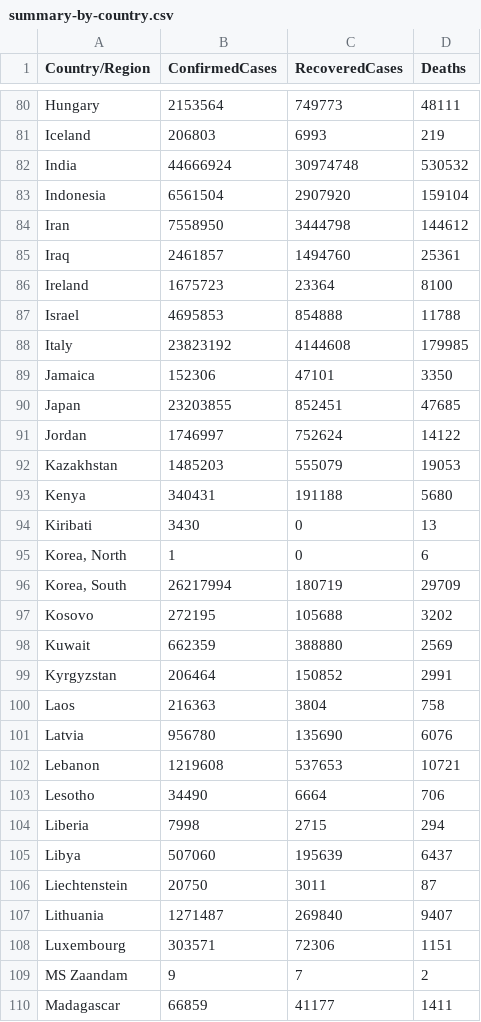
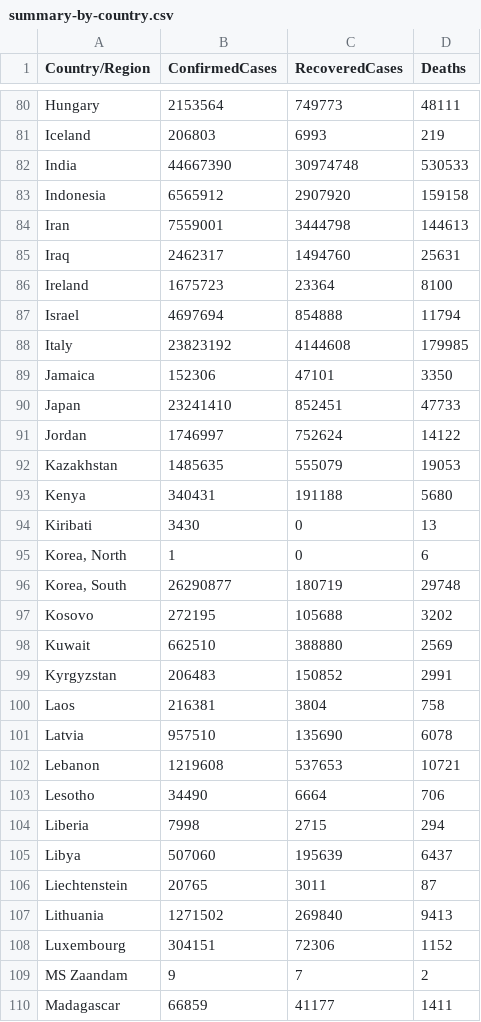
Before and after one commit to kevorkkeheian/DataScience, a CSV file: datasets/covid-19/summary-by-country.csv, drawn as a sheet; only a part is shown, gaps mark what is left out; the diff covers the shown part only.

```diff
--- a/datasets/covid-19/summary-by-country.csv
+++ b/datasets/covid-19/summary-by-country.csv
@@ -81,13 +81,13 @@ Hungary,2153564,749773,48111
 Iceland,206803,6993,219
-India,44666924,30974748,530532
-Indonesia,6561504,2907920,159104
-Iran,7558950,3444798,144612
-Iraq,2461857,1494760,25361
+India,44667390,30974748,530533
+Indonesia,6565912,2907920,159158
+Iran,7559001,3444798,144613
+Iraq,2462317,1494760,25631
 Ireland,1675723,23364,8100
-Israel,4695853,854888,11788
+Israel,4697694,854888,11794
 Italy,23823192,4144608,179985
 Jamaica,152306,47101,3350
-Japan,23203855,852451,47685
+Japan,23241410,852451,47733
 Jordan,1746997,752624,14122
-Kazakhstan,1485203,555079,19053
+Kazakhstan,1485635,555079,19053
 Kenya,340431,191188,5680
@@ -95,8 +95,8 @@ Kiribati,3430,0,13
 "Korea, North",1,0,6
-"Korea, South",26217994,180719,29709
+"Korea, South",26290877,180719,29748
 Kosovo,272195,105688,3202
-Kuwait,662359,388880,2569
-Kyrgyzstan,206464,150852,2991
-Laos,216363,3804,758
-Latvia,956780,135690,6076
+Kuwait,662510,388880,2569
+Kyrgyzstan,206483,150852,2991
+Laos,216381,3804,758
+Latvia,957510,135690,6078
 Lebanon,1219608,537653,10721
@@ -105,5 +105,5 @@ Liberia,7998,2715,294
 Libya,507060,195639,6437
-Liechtenstein,20750,3011,87
-Lithuania,1271487,269840,9407
-Luxembourg,303571,72306,1151
+Liechtenstein,20765,3011,87
+Lithuania,1271502,269840,9413
+Luxembourg,304151,72306,1152
 MS Zaandam,9,7,2
```
Also changed, not shown: 117 edited cells elsewhere in this file, datasets/covid-19/summary-by-date.csv.
